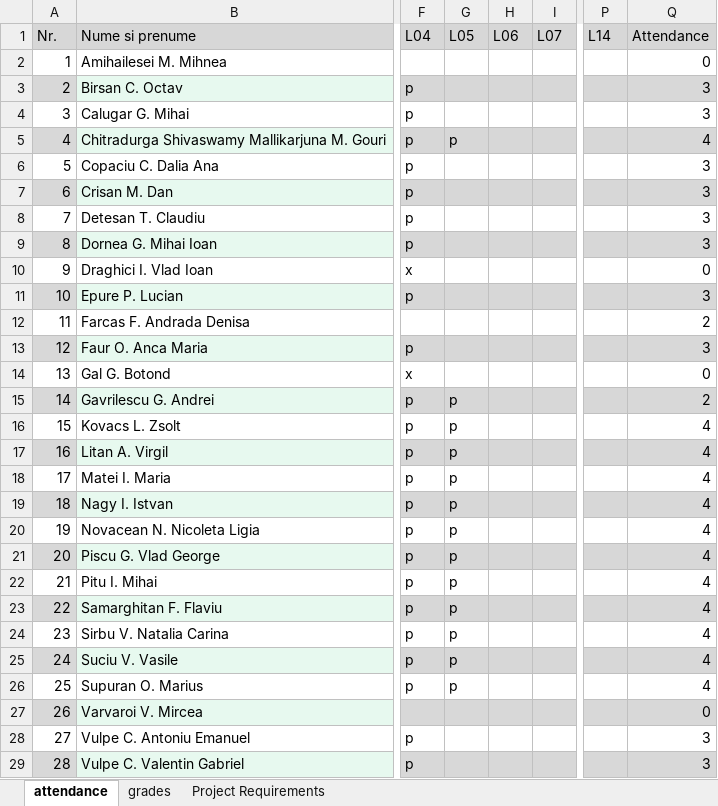
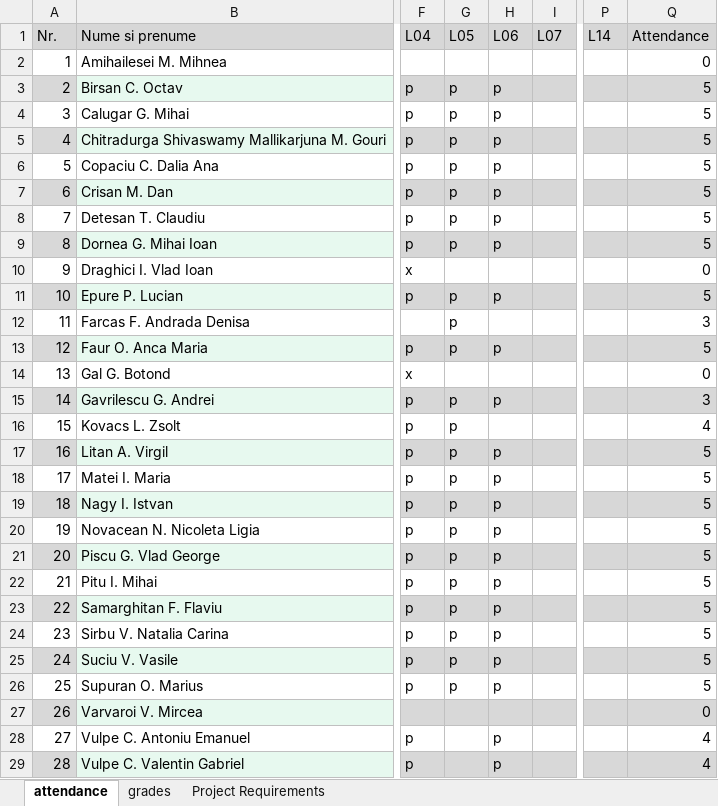
Before and after one commit to UTCN-SoftwareDesignLab/SoftwareDesignUTCN, an Excel workbook: Resources/30434.xlsx, sheet attendance, drawn as a sheet; only a part is shown, gaps mark what is left out; values as stored, in another font and other column widths than the file's, no borders; the diff covers the shown part only; the diff names each change by its address in the sheet, - before the commit and + after, or states it on an @@ line.

Commit message:
- updated attendance

```diff
--- a/Resources/30434.xlsx (sheet attendance)
+++ b/Resources/30434.xlsx (sheet attendance)
-G3:G4 (L05): (empty)
+G3:G4 (L05): p
-H3:H9 (L06): (empty)
+H3:H9 (L06): p
-Q3:Q4 (Attendance): 3
+Q3:Q4 (Attendance): 5
-Q5 (Attendance): 4
+Q5 (Attendance): 5
-G6:G9 (L05): (empty)
+G6:G9 (L05): p
-Q6:Q9 (Attendance): 3
+Q6:Q9 (Attendance): 5
-G11:G13 (L05): (empty)
+G11:G13 (L05): p
-H11 (L06): (empty)
+H11 (L06): p
-Q11 (Attendance): 3
+Q11 (Attendance): 5
-Q12 (Attendance): 2
+Q12 (Attendance): 3
-H13 (L06): (empty)
+H13 (L06): p
-Q13 (Attendance): 3
+Q13 (Attendance): 5
-H15 (L06): (empty)
+H15 (L06): p
-Q15 (Attendance): 2
+Q15 (Attendance): 3
-H17:H26 (L06): (empty)
+H17:H26 (L06): p
-Q17:Q26 (Attendance): 4
+Q17:Q26 (Attendance): 5
-H28:H29 (L06): (empty)
+H28:H29 (L06): p
-Q28:Q29 (Attendance): 3
+Q28:Q29 (Attendance): 4
```
Also changed, not shown: 15 edited cells and cell formats elsewhere in this sheet, sheet grades.
